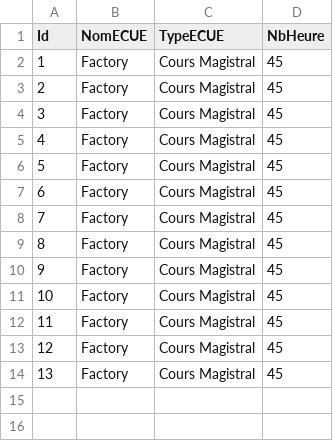
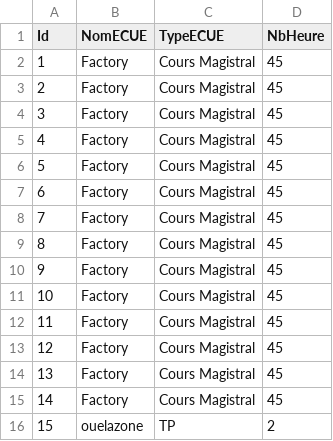
Before and after one commit to CapyBouil/Qt_Edt, a CSV file: data/ECUE.csv, drawn as a sheet; the diff names each change by its address in the sheet, - before the commit and + after, or states it on an @@ line.

```diff
--- a/data/ECUE.csv
+++ b/data/ECUE.csv
+row 15: 14 | Factory | Cours Magistral | 45
+row 16: 15 | ouelazone | TP | 2
```
Also changed, not shown: data/Creneau.csv, data/Etudiant.csv, 9 other files.
